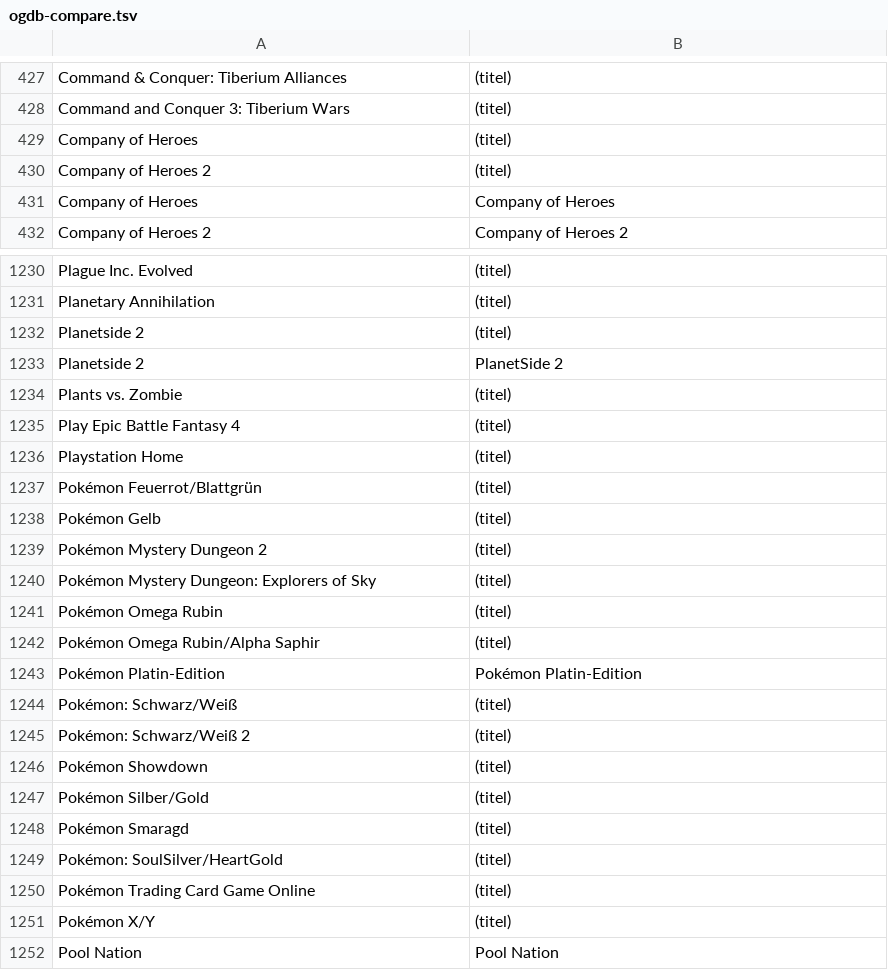
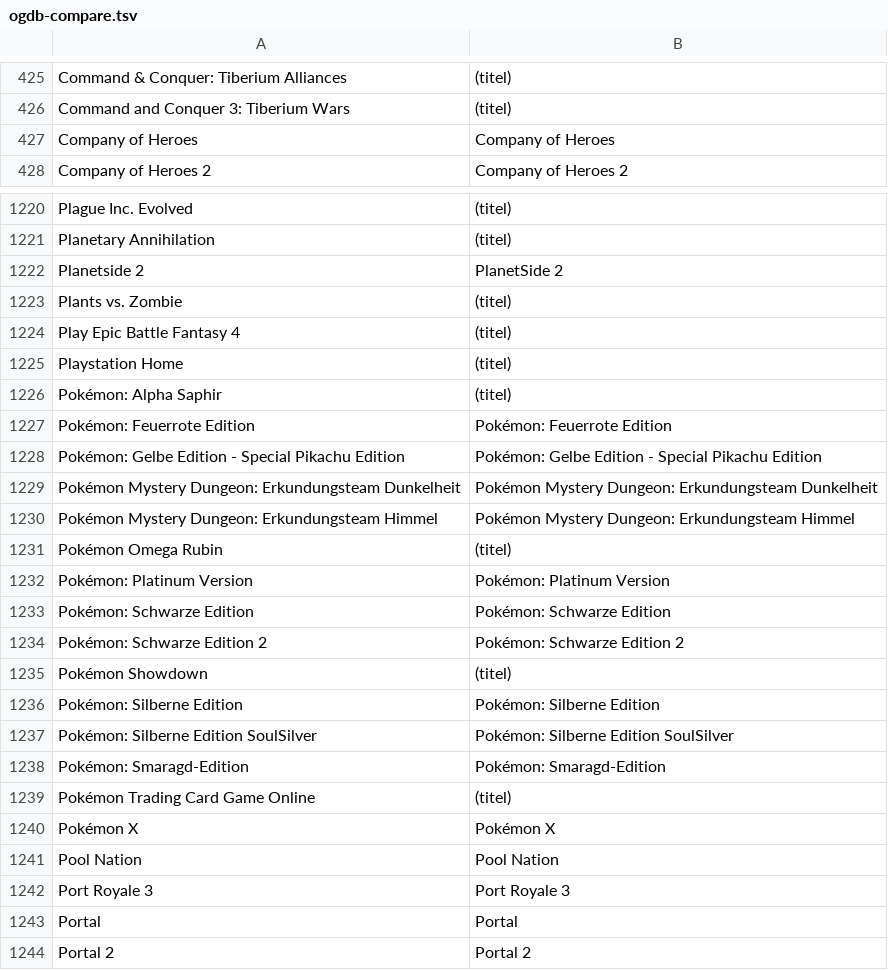
Before and after one commit to VDVC/Survey, a TSV file: daten/ogdb-compare.tsv, drawn as a sheet; only a part is shown, gaps mark what is left out; the shorter side is filled out with more unchanged rows; the diff covers the shown part only.

Commit message:
Angleichung Spieltitel an OGDB

```diff
--- a/daten/ogdb-compare.tsv
+++ b/daten/ogdb-compare.tsv
@@ -428,4 +426,2 @@
 "Command and Conquer 3: Tiberium Wars"	(titel)
-"Company of  Heroes"	(titel)
-"Company of  Heroes 2"	(titel)
 "Company of Heroes"	"Company of Heroes"
@@ -1231,3 +1221,2 @@
 "Planetary Annihilation"	(titel)
-"Planetside  2"	(titel)
 "Planetside 2"	"PlanetSide 2"
@@ -1236,5 +1225,6 @@
 "Playstation Home"	(titel)
-"Pokémon Feuerrot/Blattgrün"	(titel)
-"Pokémon Gelb"	(titel)
-"Pokémon Mystery Dungeon 2"	(titel)
-"Pokémon Mystery Dungeon: Explorers of Sky"	(titel)
+"Pokémon: Alpha Saphir"	(titel)
+"Pokémon: Feuerrote Edition"	"Pokémon: Feuerrote Edition"
+"Pokémon: Gelbe Edition - Special Pikachu Edition"	"Pokémon: Gelbe Edition - Special Pikachu Edition"
+"Pokémon Mystery Dungeon: Erkundungsteam Dunkelheit"	"Pokémon Mystery Dungeon: Erkundungsteam Dunkelheit"
+"Pokémon Mystery Dungeon: Erkundungsteam Himmel"	"Pokémon Mystery Dungeon: Erkundungsteam Himmel"
@@ -1242,11 +1232,10 @@
-"Pokémon Omega Rubin/Alpha Saphir"	(titel)
-"Pokémon Platin-Edition"	"Pokémon Platin-Edition"
-"Pokémon: Schwarz/Weiß"	(titel)
-"Pokémon: Schwarz/Weiß 2"	(titel)
+"Pokémon: Platinum Version"	"Pokémon: Platinum Version"
+"Pokémon: Schwarze Edition"	"Pokémon: Schwarze Edition"
+"Pokémon: Schwarze Edition 2"	"Pokémon: Schwarze Edition 2"
 "Pokémon Showdown"	(titel)
-"Pokémon Silber/Gold"	(titel)
-"Pokémon Smaragd"	(titel)
-"Pokémon: SoulSilver/HeartGold"	(titel)
+"Pokémon: Silberne Edition"	"Pokémon: Silberne Edition"
+"Pokémon: Silberne Edition SoulSilver"	"Pokémon: Silberne Edition SoulSilver"
+"Pokémon: Smaragd-Edition"	"Pokémon: Smaragd-Edition"
 "Pokémon Trading Card Game Online"	(titel)
-"Pokémon X/Y"	(titel)
+"Pokémon X"	"Pokémon X"
 "Pool Nation"	"Pool Nation"
```
Also changed, not shown: 2 added rows, 15 removed rows, 9 moved rows and 5 edited cells elsewhere in this file, daten/schreibweisen.tsv.
